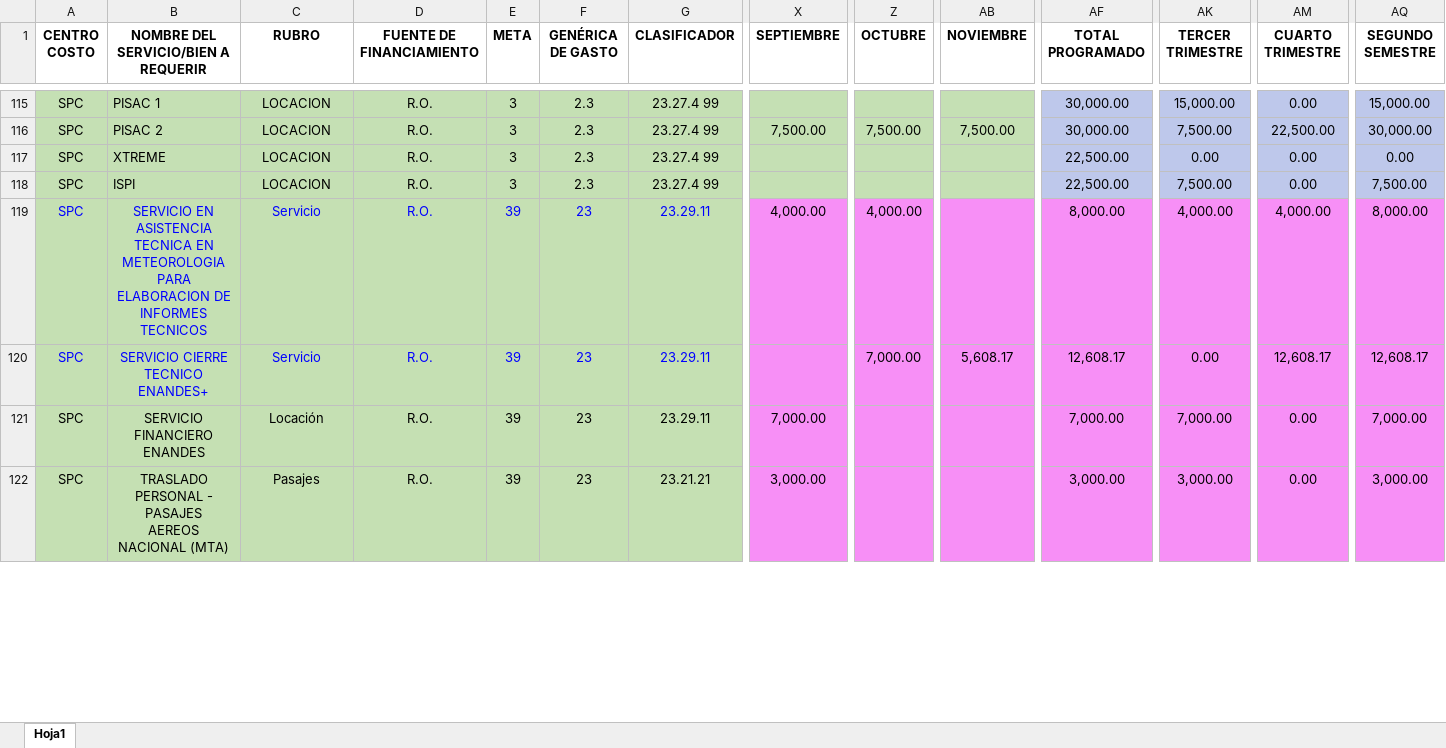
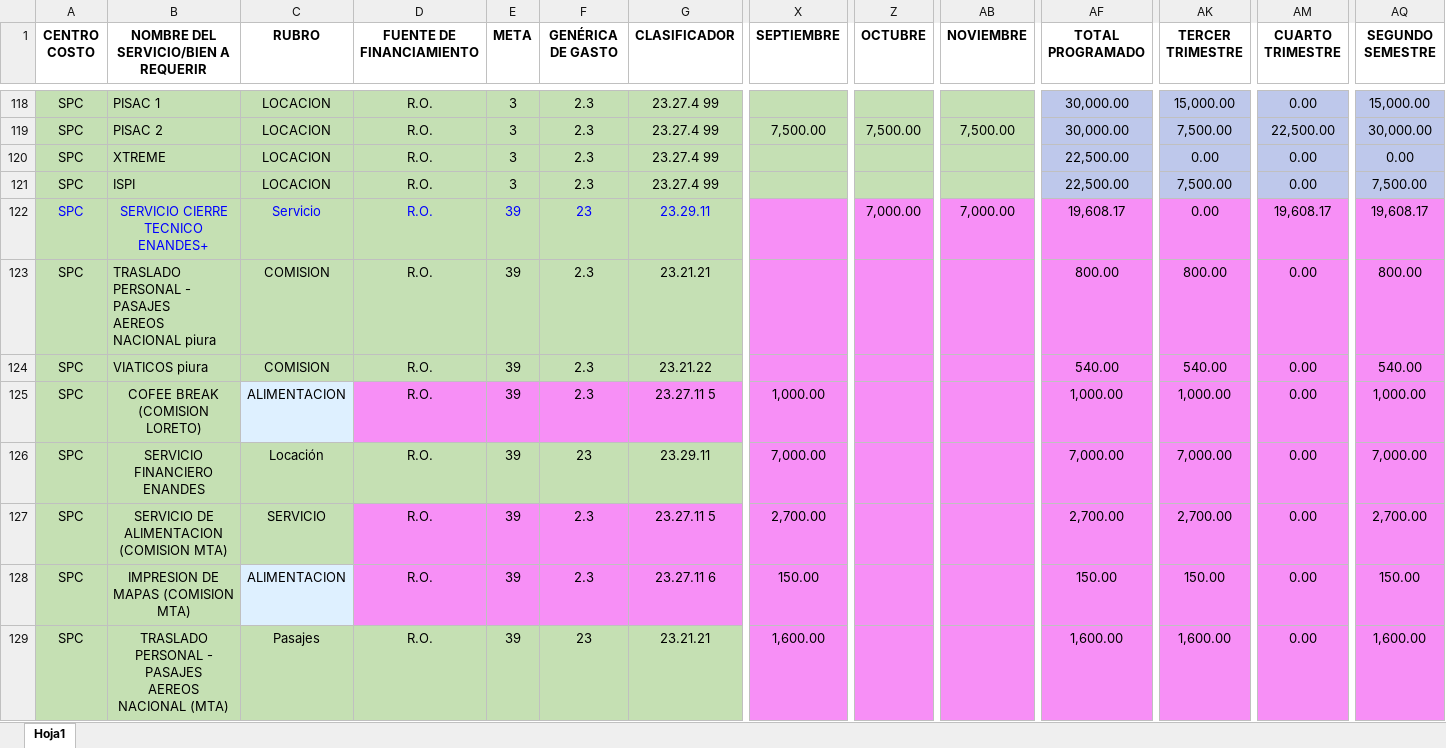
Before and after one commit to CalebNO/DMA-Dashboard, an Excel workbook: data/presupuesto.xlsx, sheet Hoja1, drawn as a sheet; only a part is shown, gaps mark what is left out; values as stored, in another font and other column widths than the file's, no borders; table styles not drawn; addresses are those after the commit; rows hold the shown columns only; ↵ is a line break in a cell; the diff covers the shown part only; the diff names each change by its address in the sheet, - before the commit and + after, or states it on an @@ line.

Commit message:
Add files via upload

```diff
--- a/data/presupuesto.xlsx (sheet Hoja1)
+++ b/data/presupuesto.xlsx (sheet Hoja1)
-B122: SERVICIO EN ASISTENCIA TECNICA EN METEOROLOGIA PARA ELABORACION DE INFORMES TECNICOS
+B122: SERVICIO CIERRE TECNICO ENANDES+
-X122 (SEPTIEMBRE): 4,000.00
+X122 (SEPTIEMBRE): (empty)
-Z122 (OCTUBRE): 4,000.00
+Z122 (OCTUBRE): 7,000.00
-AB122 (NOVIEMBRE): (empty)
+AB122 (NOVIEMBRE): 7,000.00
-AF122 (TOTAL PROGRAMADO): 8,000.00
+AF122 (TOTAL PROGRAMADO): 19,608.17
-AK122 (TERCER TRIMESTRE): 4,000.00
+AK122 (TERCER TRIMESTRE): 0.00
-AM122 (CUARTO TRIMESTRE): 4,000.00
+AM122 (CUARTO TRIMESTRE): 19,608.17
-AQ122 (SEGUNDO SEMESTRE): 8,000.00
+AQ122 (SEGUNDO SEMESTRE): 19,608.17
+row 123: SPC | TRASLADO PERSONAL - PASAJES ↵ AEREOS NACIONAL piura | COMISION | R.O. | 39 | 2.3 | 23.21.21 |  |  |  | 800.00 | 800.00 | 0.00 | 800.00
+row 124: SPC | VIATICOS piura | COMISION | R.O. | 39 | 2.3 | 23.21.22 |  |  |  | 540.00 | 540.00 | 0.00 | 540.00
-A125:G125 text colour: #0000FF
+A125:G125 text colour: black
-B125: SERVICIO CIERRE TECNICO ENANDES+
+B125: COFEE BREAK (COMISION LORETO)
-C125 (RUBRO): Servicio
+C125 (RUBRO): ALIMENTACION
-C125 fill: #C5E0B3
+C125 fill: #DEF0FF
-D125:G125 fill: #C5E0B3
+D125:G125 fill: #F78FF6
-F125 (GENÉRICA DE GASTO): 23
+F125 (GENÉRICA DE GASTO): 2.3
-G125 (CLASIFICADOR): 23.29.11
+G125 (CLASIFICADOR): 23.27.11 5
-X125 (SEPTIEMBRE): (empty)
+X125 (SEPTIEMBRE): 1,000.00
-Z125 (OCTUBRE): 7,000.00
+Z125 (OCTUBRE): (empty)
-AB125 (NOVIEMBRE): 5,608.17
+AB125 (NOVIEMBRE): (empty)
-AF125 (TOTAL PROGRAMADO): 12,608.17
+AF125 (TOTAL PROGRAMADO): 1,000.00
-AK125 (TERCER TRIMESTRE): 0.00
+AK125 (TERCER TRIMESTRE): 1,000.00
-AM125 (CUARTO TRIMESTRE): 12,608.17
+AM125 (CUARTO TRIMESTRE): 0.00
-AQ125 (SEGUNDO SEMESTRE): 12,608.17
+AQ125 (SEGUNDO SEMESTRE): 1,000.00
+row 127: SPC | SERVICIO DE ALIMENTACION (COMISION MTA) | SERVICIO | R.O. | 39 | 2.3 | 23.27.11 5 | 2,700.00 |  |  | 2,700.00 | 2,700.00 | 0.00 | 2,700.00
+row 128: SPC | IMPRESION DE MAPAS (COMISION MTA) | ALIMENTACION | R.O. | 39 | 2.3 | 23.27.11 6 | 150.00 |  |  | 150.00 | 150.00 | 0.00 | 150.00
-X129 (SEPTIEMBRE): 3,000.00
+X129 (SEPTIEMBRE): 1,600.00
-AF129 (TOTAL PROGRAMADO): 3,000.00
+AF129 (TOTAL PROGRAMADO): 1,600.00
-AK129 (TERCER TRIMESTRE): 3,000.00
+AK129 (TERCER TRIMESTRE): 1,600.00
-AQ129 (SEGUNDO SEMESTRE): 3,000.00
+AQ129 (SEGUNDO SEMESTRE): 1,600.00
```
Also changed, not shown: 3 added rows and 115 edited cells elsewhere in this sheet.
